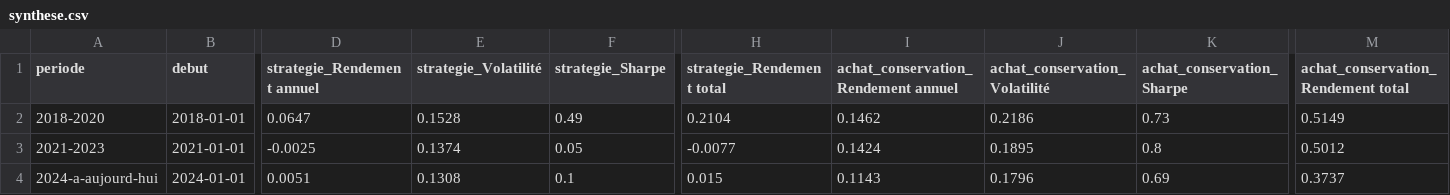
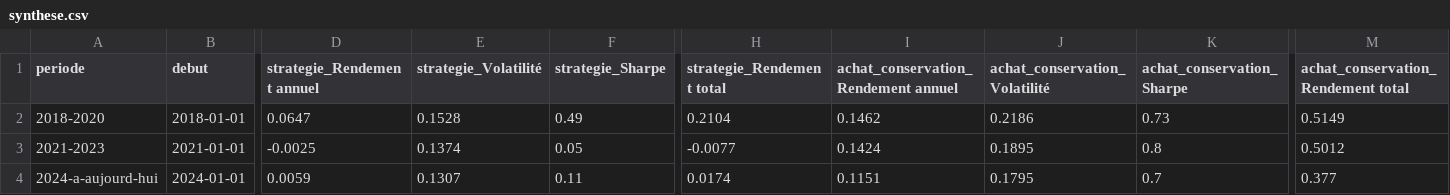
Before and after one commit to effala96-code/salle-de-marche-backtest, a CSV file: backtest/synthese.csv, drawn as a sheet; only a part is shown, gaps mark what is left out; the diff names each change by its address in the sheet, - before the commit and + after, or states it on an @@ line.

```diff
--- a/backtest/synthese.csv
+++ b/backtest/synthese.csv
-D4 (strategie_Rendement annuel): 0.0051
+D4 (strategie_Rendement annuel): 0.0059
-E4 (strategie_Volatilité): 0.1308
+E4 (strategie_Volatilité): 0.1307
-F4 (strategie_Sharpe): 0.1
+F4 (strategie_Sharpe): 0.11
-H4 (strategie_Rendement total): 0.015
+H4 (strategie_Rendement total): 0.0174
-I4: 0.1143
+I4: 0.1151
-J4 (achat_conservation_Volatilité): 0.1796
+J4 (achat_conservation_Volatilité): 0.1795
-K4 (achat_conservation_Sharpe): 0.69
+K4 (achat_conservation_Sharpe): 0.7
-M4: 0.3737
+M4: 0.377
```
Also changed, not shown: backtest/AI.PA_2018-2020_donnees.csv, backtest/AI.PA_2021-2023_donnees.csv, 4 other files.
